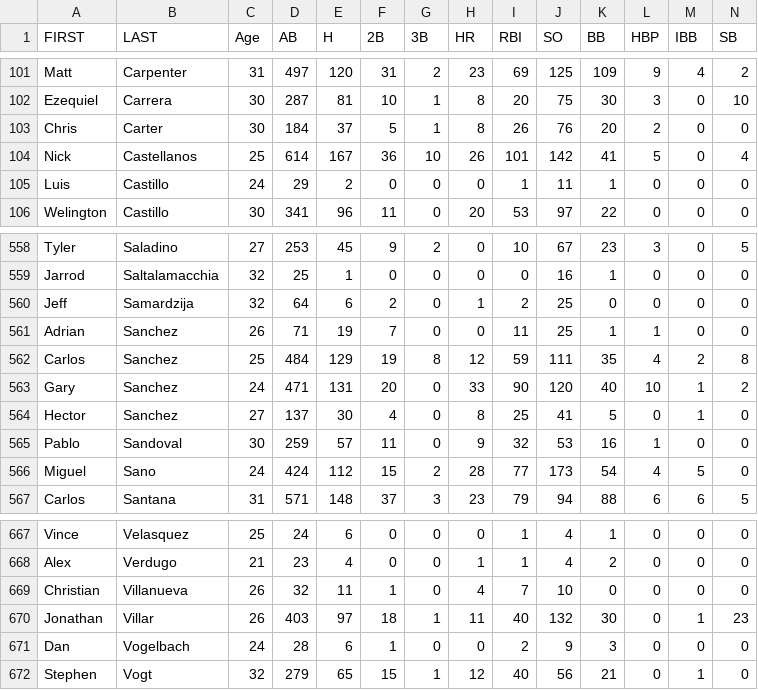
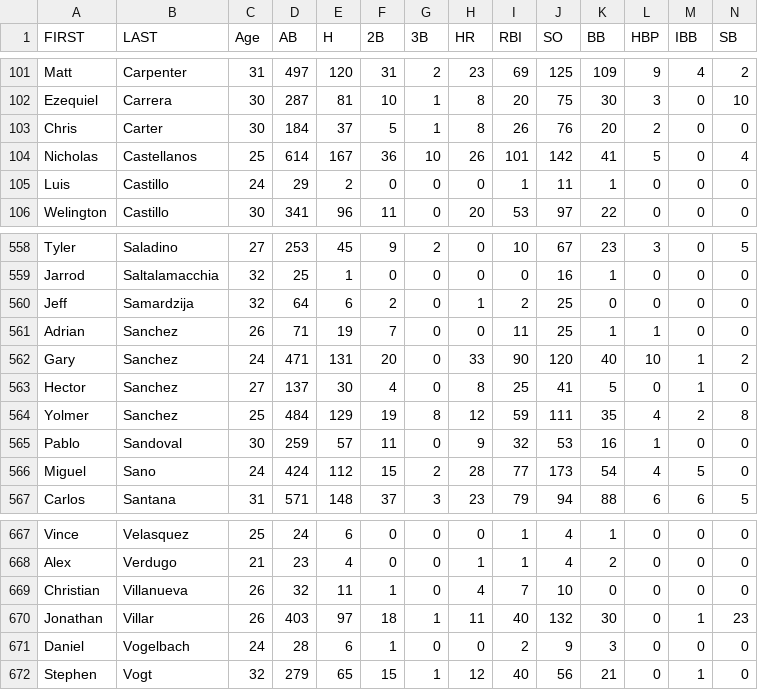
Before and after one commit to saikaveti/FantasyBaseballToolkit, a CSV file: Projections/oneyear.csv, drawn as a sheet; only a part is shown, gaps mark what is left out; removed rows and columns are numbered as before the commit, all else as after; rows hold the shown columns only; the diff names each change by its address in the sheet, - before the commit and + after, or states it on an @@ line.

```diff
--- a/Projections/oneyear.csv
+++ b/Projections/oneyear.csv
-A104 (FIRST): Nick
+A104 (FIRST): Nicholas
-row 562: Carlos | Sanchez | 25 | 484 | 129 | 19 | 8 | 12 | 59 | 111 | 35 | 4 | 2 | 8
+row 564: Yolmer | Sanchez | 25 | 484 | 129 | 19 | 8 | 12 | 59 | 111 | 35 | 4 | 2 | 8
-A671 (FIRST): Dan
+A671 (FIRST): Daniel
```
Also changed, not shown: Projections/currentyear.csv, Projections/threeyears.csv, 2 other files.
